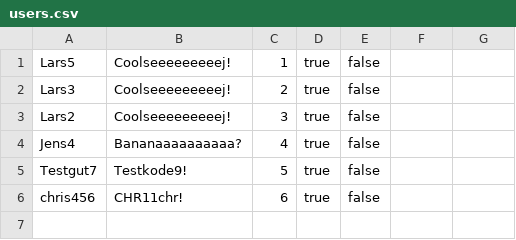
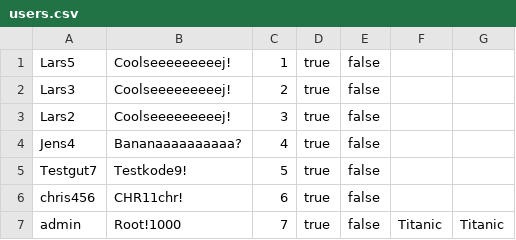
Before and after one commit to Ghostz-Games/SP3---Streamingtjeneste---Gruppe-B---2023, a CSV file: SP3 - Streaming Tjeneste/Data/users.csv, drawn as a sheet.

```diff
--- a/SP3 - Streaming Tjeneste/Data/users.csv
+++ b/SP3 - Streaming Tjeneste/Data/users.csv
@@ -6 +6,2 @@ Testgut7;Testkode9!;5;true;false;;;
 chris456;CHR11chr!;6;true;false;;;
+admin;Root!1000;7;true;false;Titanic;Titanic;
```
Also changed, not shown: 12 other files.
